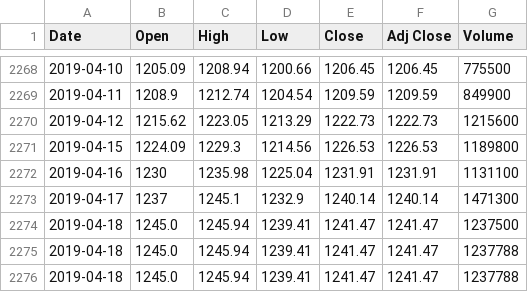
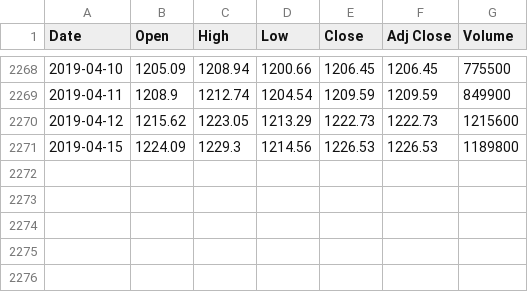
Before and after one commit to Saga2149/Stock_Price_Prediction, a CSV file: stock_dataset/GOGLE/GOGLE.csv, drawn as a sheet; only a part is shown, gaps mark what is left out; the diff names each change by its address in the sheet, - before the commit and + after, or states it on an @@ line.

```diff
--- a/stock_dataset/GOGLE/GOGLE.csv
+++ b/stock_dataset/GOGLE/GOGLE.csv
-row 2272: 2019-04-16 | 1230 | 1235.98 | 1225.04 | 1231.91 | 1231.91 | 1131100
-row 2273: 2019-04-17 | 1237 | 1245.1 | 1232.9 | 1240.14 | 1240.14 | 1471300
-row 2274: 2019-04-18 | 1245.0 | 1245.94 | 1239.41 | 1241.47 | 1241.47 | 1237500
-row 2275: 2019-04-18 | 1245.0 | 1245.94 | 1239.41 | 1241.47 | 1241.47 | 1237788
-row 2276: 2019-04-18 | 1245.0 | 1245.94 | 1239.41 | 1241.47 | 1241.47 | 1237788
```
Also changed, not shown: stock_dataset/AAPL/AAPL.csv, stock_dataset/AMZN/AMZN.csv, 7 other files.
